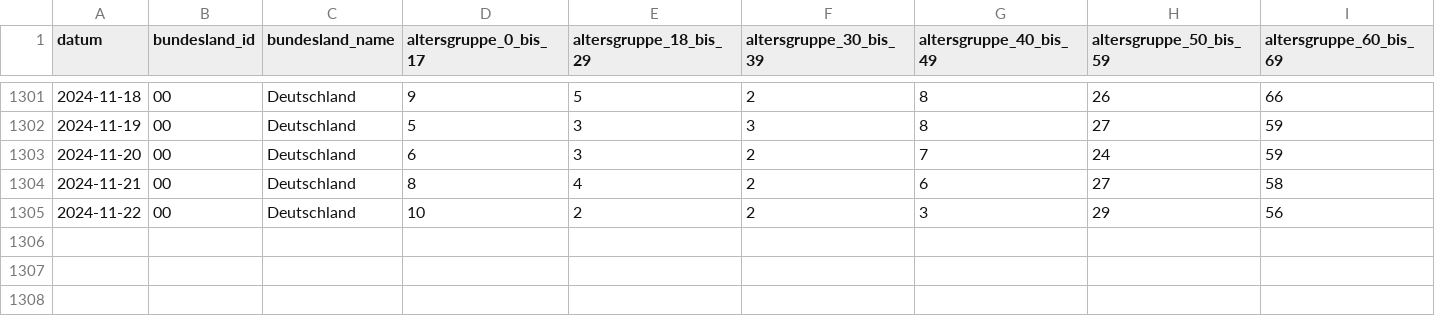
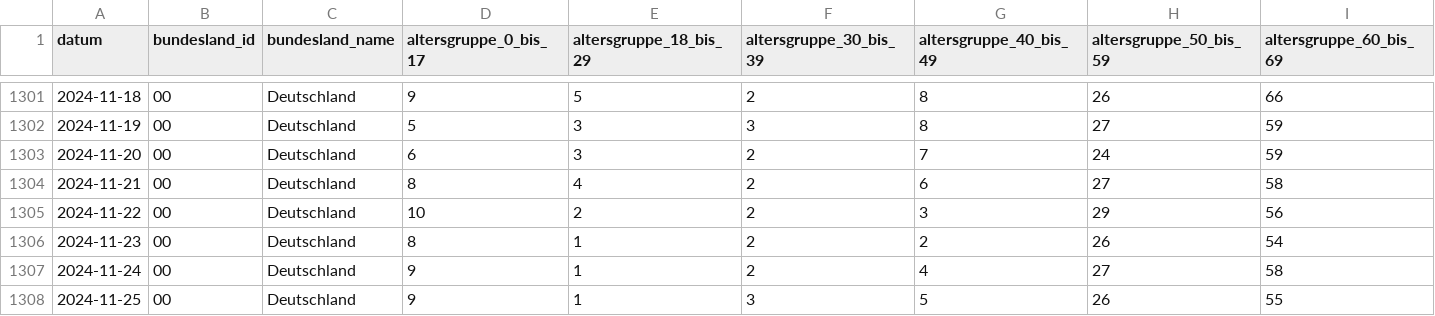
Before and after one commit to robert-koch-institut/Intensivkapazitaeten_und_COVID-19-Intensivbettenbelegung_in_Deutschland, a CSV file: Intensivregister_Deutschland_Altersgruppen.csv, drawn as a sheet; only a part is shown, gaps mark what is left out; rows hold the shown columns only; the diff names each change by its address in the sheet, - before the commit and + after, or states it on an @@ line.

```diff
--- a/Intensivregister_Deutschland_Altersgruppen.csv
+++ b/Intensivregister_Deutschland_Altersgruppen.csv
+row 1306: 2024-11-23 | 00 | Deutschland | 8 | 1 | 2 | 2 | 26 | 54
+row 1307: 2024-11-24 | 00 | Deutschland | 9 | 1 | 2 | 4 | 27 | 58
+row 1308: 2024-11-25 | 00 | Deutschland | 9 | 1 | 3 | 5 | 26 | 55
```
Also changed, not shown: Intensivregister_Deutschland_Kapazitaeten.csv, 8 other files.
